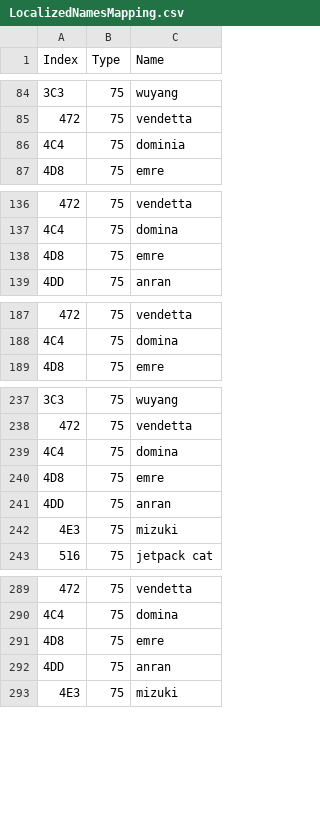
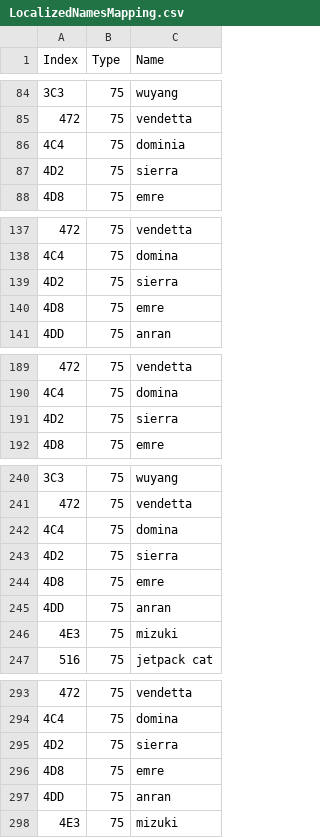
Before and after one commit to overtools/OWLib, a CSV file: DataTool/Static/LocalizedNamesMapping.csv, drawn as a sheet; only a part is shown, gaps mark what is left out; the diff covers the shown part only; the diff names each change by its address in the sheet, - before the commit and + after, or states it on an @@ line.

```diff
--- a/DataTool/Static/LocalizedNamesMapping.csv
+++ b/DataTool/Static/LocalizedNamesMapping.csv
+row 87: 4D2 | 75 | sierra
+row 139: 4D2 | 75 | sierra
+row 191: 4D2 | 75 | sierra
+row 243: 4D2 | 75 | sierra
+row 295: 4D2 | 75 | sierra
```
Also changed, not shown: 10 added rows elsewhere in this file, DataTool/Static/GUIDNames.csv, 3 other files.
